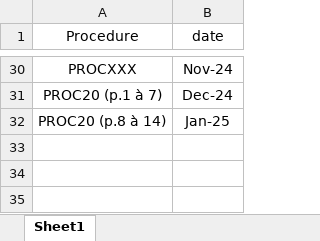
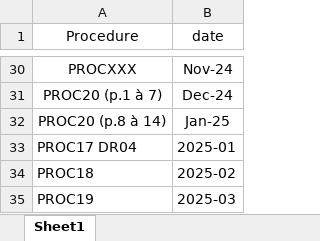
Before and after one commit to 4xel-C/byr_HSE_subjects, an Excel workbook: data/discussions_history.xlsx, sheet Sheet1, drawn as a sheet; only a part is shown, gaps mark what is left out; values as stored, in another font and other column widths than the file's, no borders; the diff names each change by its address in the sheet, - before the commit and + after, or states it on an @@ line.

Commit message:
Implementing the update history method, TO BE DONE: Correction of datetime bug

```diff
--- a/data/discussions_history.xlsx (sheet Sheet1)
+++ b/data/discussions_history.xlsx (sheet Sheet1)
+row 33: PROC17 DR04 | 2025-01
+row 34: PROC18 | 2025-02
+row 35: PROC19 | 2025-03
```
Also changed, not shown: 7 other files.
